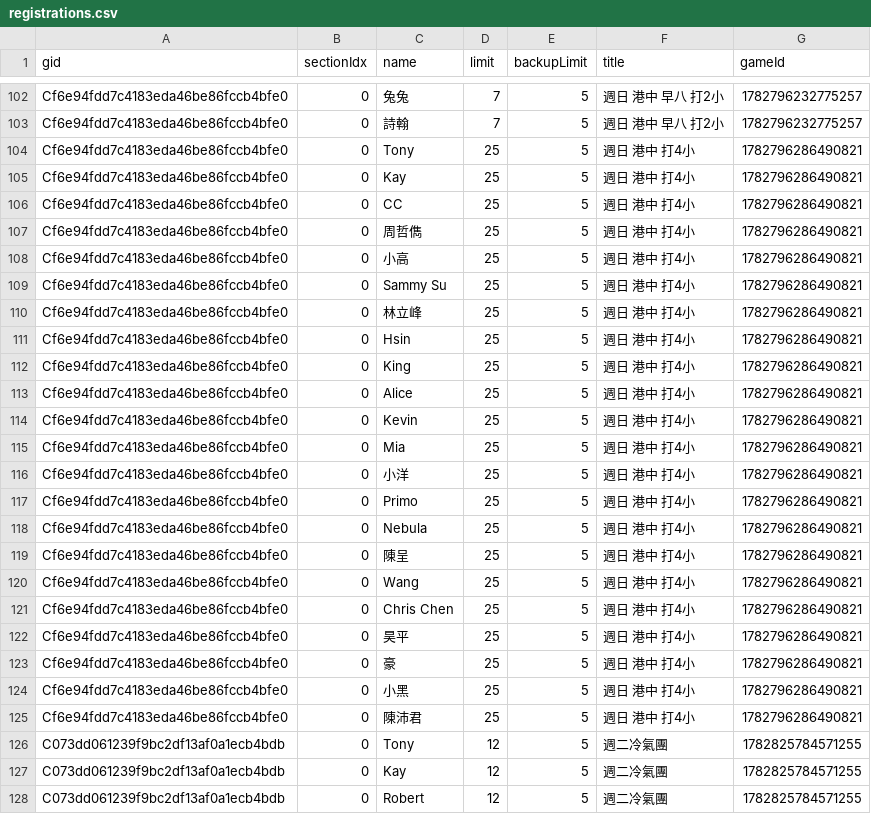
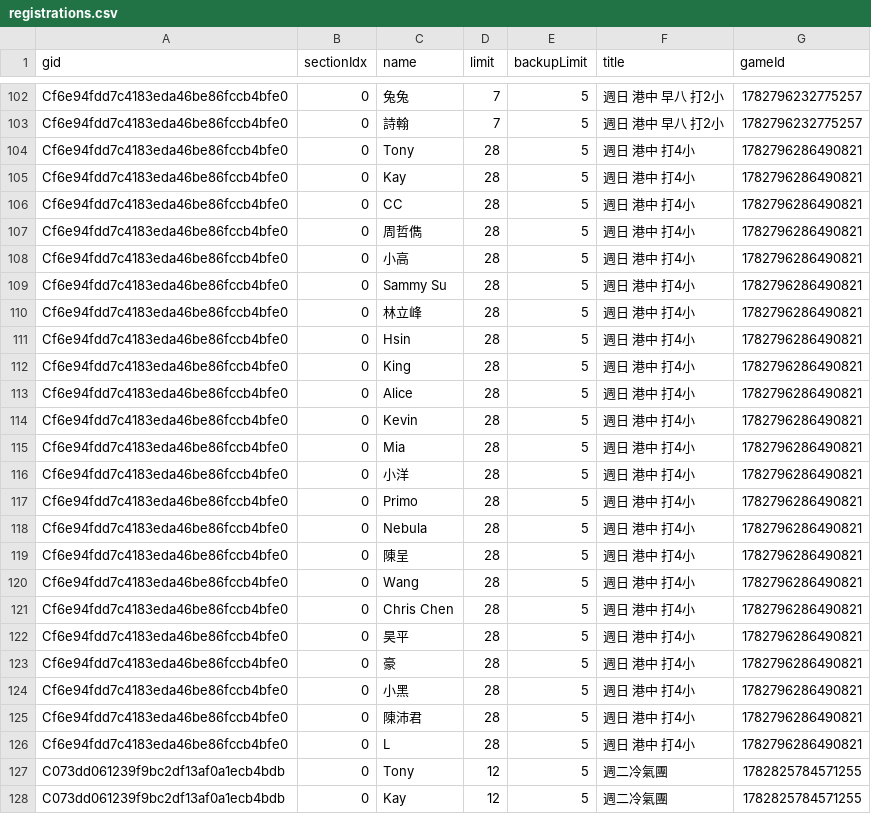
Before and after one commit to BSTony/TonysBadmintonGroup, a CSV file: data/registrations.csv, drawn as a sheet; only a part is shown, gaps mark what is left out; the shorter side is filled out with more unchanged rows.

Commit message:
Update current list snapshot: 週日 港中 打4小

```diff
--- a/data/registrations.csv
+++ b/data/registrations.csv
@@ -103,24 +103,25 @@ Cf6e94fdd7c4183eda46be86fccb4bfe0,0,兔兔,7,5,週日 港中 早八 打2小,1782
 Cf6e94fdd7c4183eda46be86fccb4bfe0,0,詩翰,7,5,週日 港中 早八 打2小,1782796232775257
-Cf6e94fdd7c4183eda46be86fccb4bfe0,0,Tony,25,5,週日 港中 打4小,1782796286490821
-Cf6e94fdd7c4183eda46be86fccb4bfe0,0,Kay,25,5,週日 港中 打4小,1782796286490821
-Cf6e94fdd7c4183eda46be86fccb4bfe0,0,CC,25,5,週日 港中 打4小,1782796286490821
-Cf6e94fdd7c4183eda46be86fccb4bfe0,0,周哲儁,25,5,週日 港中 打4小,1782796286490821
-Cf6e94fdd7c4183eda46be86fccb4bfe0,0,小高,25,5,週日 港中 打4小,1782796286490821
-Cf6e94fdd7c4183eda46be86fccb4bfe0,0,Sammy Su,25,5,週日 港中 打4小,1782796286490821
-Cf6e94fdd7c4183eda46be86fccb4bfe0,0,林立峰,25,5,週日 港中 打4小,1782796286490821
-Cf6e94fdd7c4183eda46be86fccb4bfe0,0,Hsin,25,5,週日 港中 打4小,1782796286490821
-Cf6e94fdd7c4183eda46be86fccb4bfe0,0,King,25,5,週日 港中 打4小,1782796286490821
-Cf6e94fdd7c4183eda46be86fccb4bfe0,0,Alice,25,5,週日 港中 打4小,1782796286490821
-Cf6e94fdd7c4183eda46be86fccb4bfe0,0,Kevin,25,5,週日 港中 打4小,1782796286490821
-Cf6e94fdd7c4183eda46be86fccb4bfe0,0,Mia,25,5,週日 港中 打4小,1782796286490821
-Cf6e94fdd7c4183eda46be86fccb4bfe0,0,小洋,25,5,週日 港中 打4小,1782796286490821
-Cf6e94fdd7c4183eda46be86fccb4bfe0,0,Primo,25,5,週日 港中 打4小,1782796286490821
-Cf6e94fdd7c4183eda46be86fccb4bfe0,0,Nebula,25,5,週日 港中 打4小,1782796286490821
-Cf6e94fdd7c4183eda46be86fccb4bfe0,0,陳呈,25,5,週日 港中 打4小,1782796286490821
-Cf6e94fdd7c4183eda46be86fccb4bfe0,0,Wang,25,5,週日 港中 打4小,1782796286490821
-Cf6e94fdd7c4183eda46be86fccb4bfe0,0,Chris Chen,25,5,週日 港中 打4小,1782796286490821
-Cf6e94fdd7c4183eda46be86fccb4bfe0,0,昊平,25,5,週日 港中 打4小,1782796286490821
-Cf6e94fdd7c4183eda46be86fccb4bfe0,0,豪,25,5,週日 港中 打4小,1782796286490821
-Cf6e94fdd7c4183eda46be86fccb4bfe0,0,小黑,25,5,週日 港中 打4小,1782796286490821
-Cf6e94fdd7c4183eda46be86fccb4bfe0,0,陳沛君,25,5,週日 港中 打4小,1782796286490821
+Cf6e94fdd7c4183eda46be86fccb4bfe0,0,Tony,28,5,週日 港中 打4小,1782796286490821
+Cf6e94fdd7c4183eda46be86fccb4bfe0,0,Kay,28,5,週日 港中 打4小,1782796286490821
+Cf6e94fdd7c4183eda46be86fccb4bfe0,0,CC,28,5,週日 港中 打4小,1782796286490821
+Cf6e94fdd7c4183eda46be86fccb4bfe0,0,周哲儁,28,5,週日 港中 打4小,1782796286490821
+Cf6e94fdd7c4183eda46be86fccb4bfe0,0,小高,28,5,週日 港中 打4小,1782796286490821
+Cf6e94fdd7c4183eda46be86fccb4bfe0,0,Sammy Su,28,5,週日 港中 打4小,1782796286490821
+Cf6e94fdd7c4183eda46be86fccb4bfe0,0,林立峰,28,5,週日 港中 打4小,1782796286490821
+Cf6e94fdd7c4183eda46be86fccb4bfe0,0,Hsin,28,5,週日 港中 打4小,1782796286490821
+Cf6e94fdd7c4183eda46be86fccb4bfe0,0,King,28,5,週日 港中 打4小,1782796286490821
+Cf6e94fdd7c4183eda46be86fccb4bfe0,0,Alice,28,5,週日 港中 打4小,1782796286490821
+Cf6e94fdd7c4183eda46be86fccb4bfe0,0,Kevin,28,5,週日 港中 打4小,1782796286490821
+Cf6e94fdd7c4183eda46be86fccb4bfe0,0,Mia,28,5,週日 港中 打4小,1782796286490821
+Cf6e94fdd7c4183eda46be86fccb4bfe0,0,小洋,28,5,週日 港中 打4小,1782796286490821
+Cf6e94fdd7c4183eda46be86fccb4bfe0,0,Primo,28,5,週日 港中 打4小,1782796286490821
+Cf6e94fdd7c4183eda46be86fccb4bfe0,0,Nebula,28,5,週日 港中 打4小,1782796286490821
+Cf6e94fdd7c4183eda46be86fccb4bfe0,0,陳呈,28,5,週日 港中 打4小,1782796286490821
+Cf6e94fdd7c4183eda46be86fccb4bfe0,0,Wang,28,5,週日 港中 打4小,1782796286490821
+Cf6e94fdd7c4183eda46be86fccb4bfe0,0,Chris Chen,28,5,週日 港中 打4小,1782796286490821
+Cf6e94fdd7c4183eda46be86fccb4bfe0,0,昊平,28,5,週日 港中 打4小,1782796286490821
+Cf6e94fdd7c4183eda46be86fccb4bfe0,0,豪,28,5,週日 港中 打4小,1782796286490821
+Cf6e94fdd7c4183eda46be86fccb4bfe0,0,小黑,28,5,週日 港中 打4小,1782796286490821
+Cf6e94fdd7c4183eda46be86fccb4bfe0,0,陳沛君,28,5,週日 港中 打4小,1782796286490821
+Cf6e94fdd7c4183eda46be86fccb4bfe0,0,L,28,5,週日 港中 打4小,1782796286490821
 C073dd061239f9bc2df13af0a1ecb4bdb,0,Tony,12,5,週二冷氣團,1782825784571255
```
